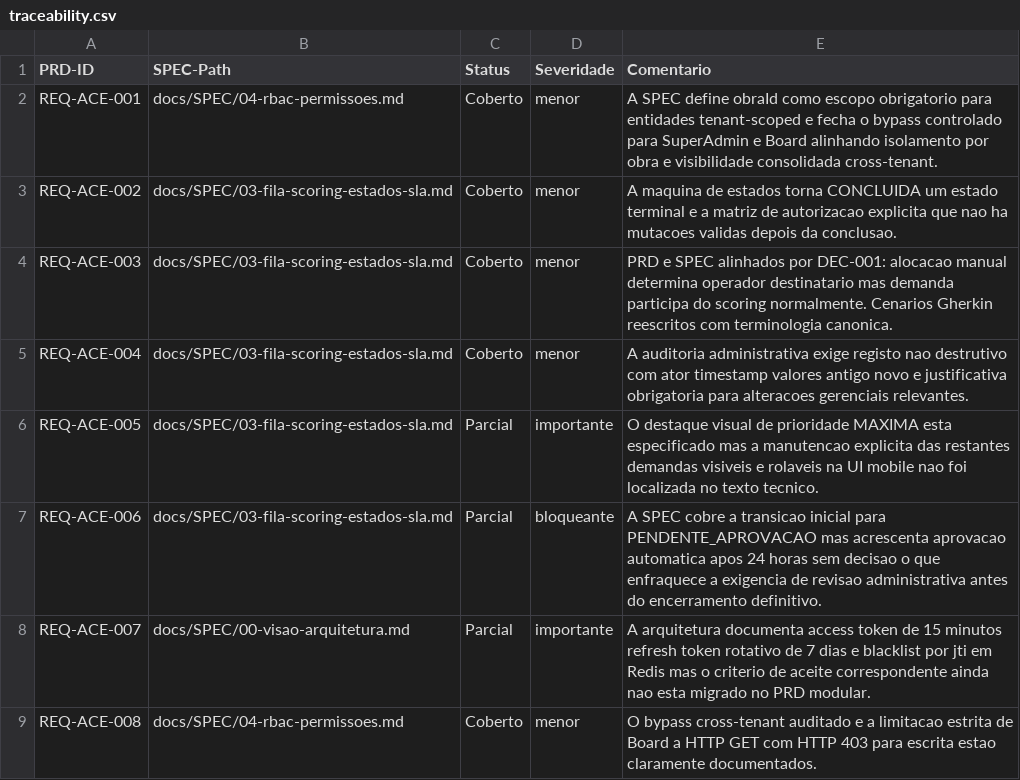
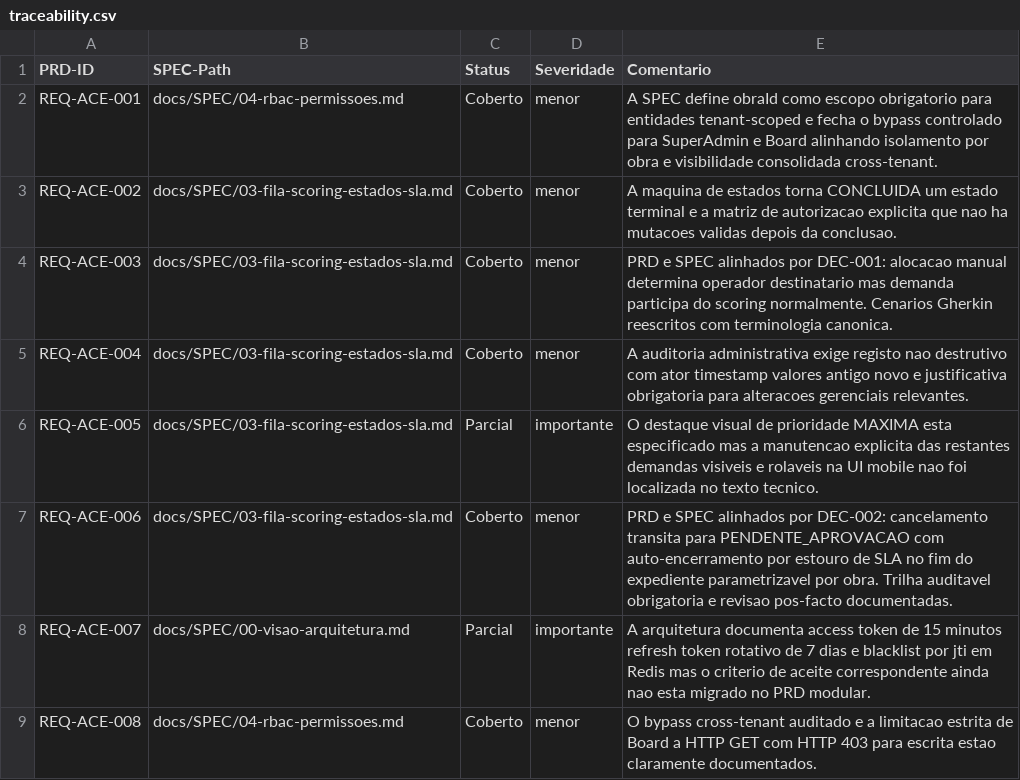
Before and after one commit to paulotks/FGR-Ops-docs, a CSV file: docs/audit/output/M06/traceability.csv, drawn as a sheet.

```diff
--- a/docs/audit/output/M06/traceability.csv
+++ b/docs/audit/output/M06/traceability.csv
@@ -6,3 +6,3 @@ REQ-ACE-004,docs/SPEC/03-fila-scoring-estados-sla.md,Coberto,menor,A auditoria a
 REQ-ACE-005,docs/SPEC/03-fila-scoring-estados-sla.md,Parcial,importante,O destaque visual de prioridade MAXIMA esta especificado mas a manutencao explicita das restantes demandas visiveis e rolaveis na UI mobile nao foi localizada no texto tecnico.
-REQ-ACE-006,docs/SPEC/03-fila-scoring-estados-sla.md,Parcial,bloqueante,A SPEC cobre a transicao inicial para PENDENTE_APROVACAO mas acrescenta aprovacao automatica apos 24 horas sem decisao o que enfraquece a exigencia de revisao administrativa antes do encerramento definitivo.
+REQ-ACE-006,docs/SPEC/03-fila-scoring-estados-sla.md,Coberto,menor,PRD e SPEC alinhados por DEC-002: cancelamento transita para PENDENTE_APROVACAO com auto-encerramento por estouro de SLA no fim do expediente parametrizavel por obra. Trilha auditavel obrigatoria e revisao pos-facto documentadas.
 REQ-ACE-007,docs/SPEC/00-visao-arquitetura.md,Parcial,importante,A arquitetura documenta access token de 15 minutos refresh token rotativo de 7 dias e blacklist por jti em Redis mas o criterio de aceite correspondente ainda nao esta migrado no PRD modular.
```
Also changed, not shown: docs/audit/output/M03/traceability.csv, 10 other files.
